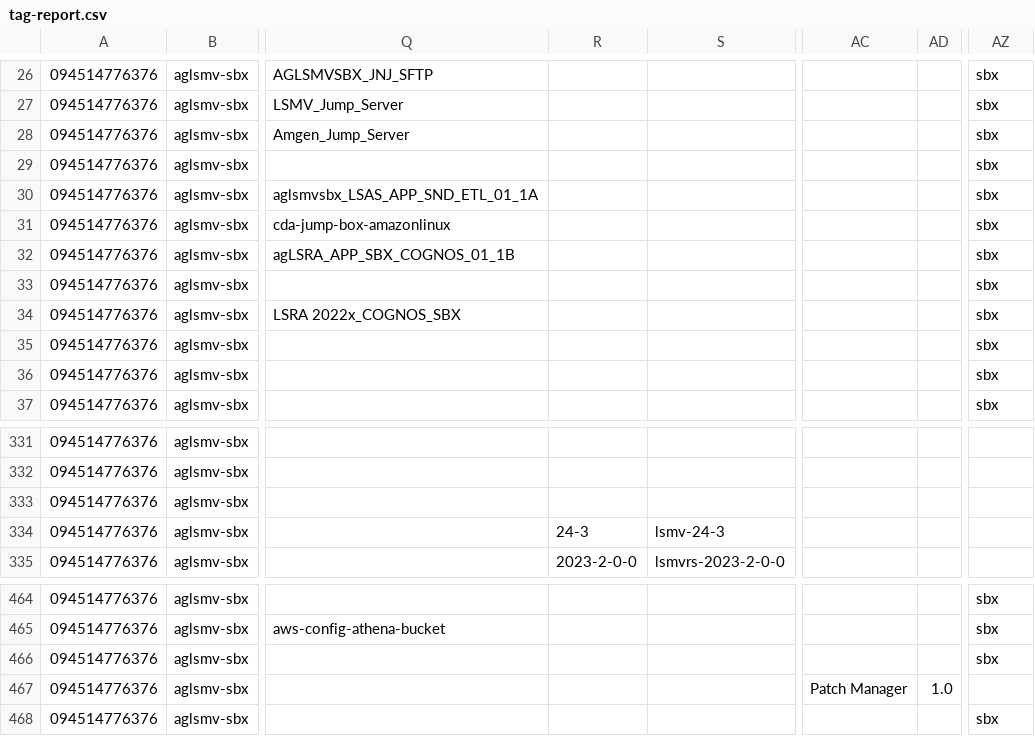
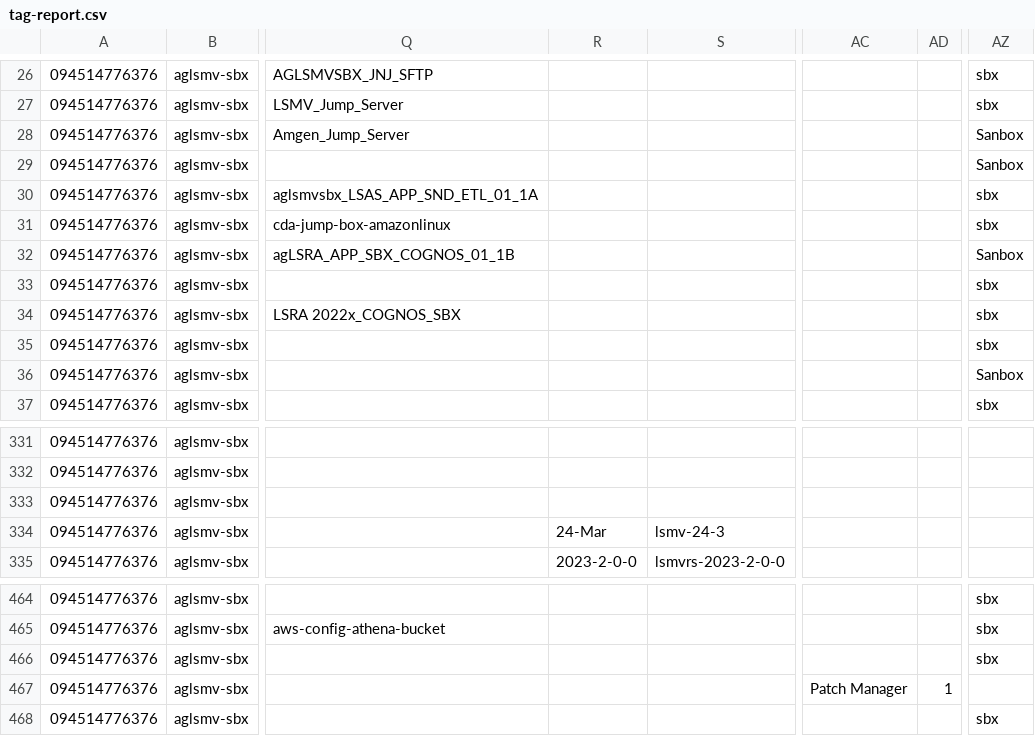
Before and after one commit to kumar130/angdashboard, a CSV file: src/assets/tag-report.csv, drawn as a sheet; only a part is shown, gaps mark what is left out; the diff covers the shown part only; the diff names each change by its address in the sheet, - before the commit and + after, or states it on an @@ line.

```diff
--- a/src/assets/tag-report.csv
+++ b/src/assets/tag-report.csv
-AZ28:AZ29: sbx
+AZ28:AZ29: Sanbox
-AZ32: sbx
+AZ32: Sanbox
-AZ36: sbx
+AZ36: Sanbox
-R334: 24-3
+R334: 24-Mar
-AD467: 1.0
+AD467: 1
```
Also changed, not shown: 8 edited cells elsewhere in this file.
